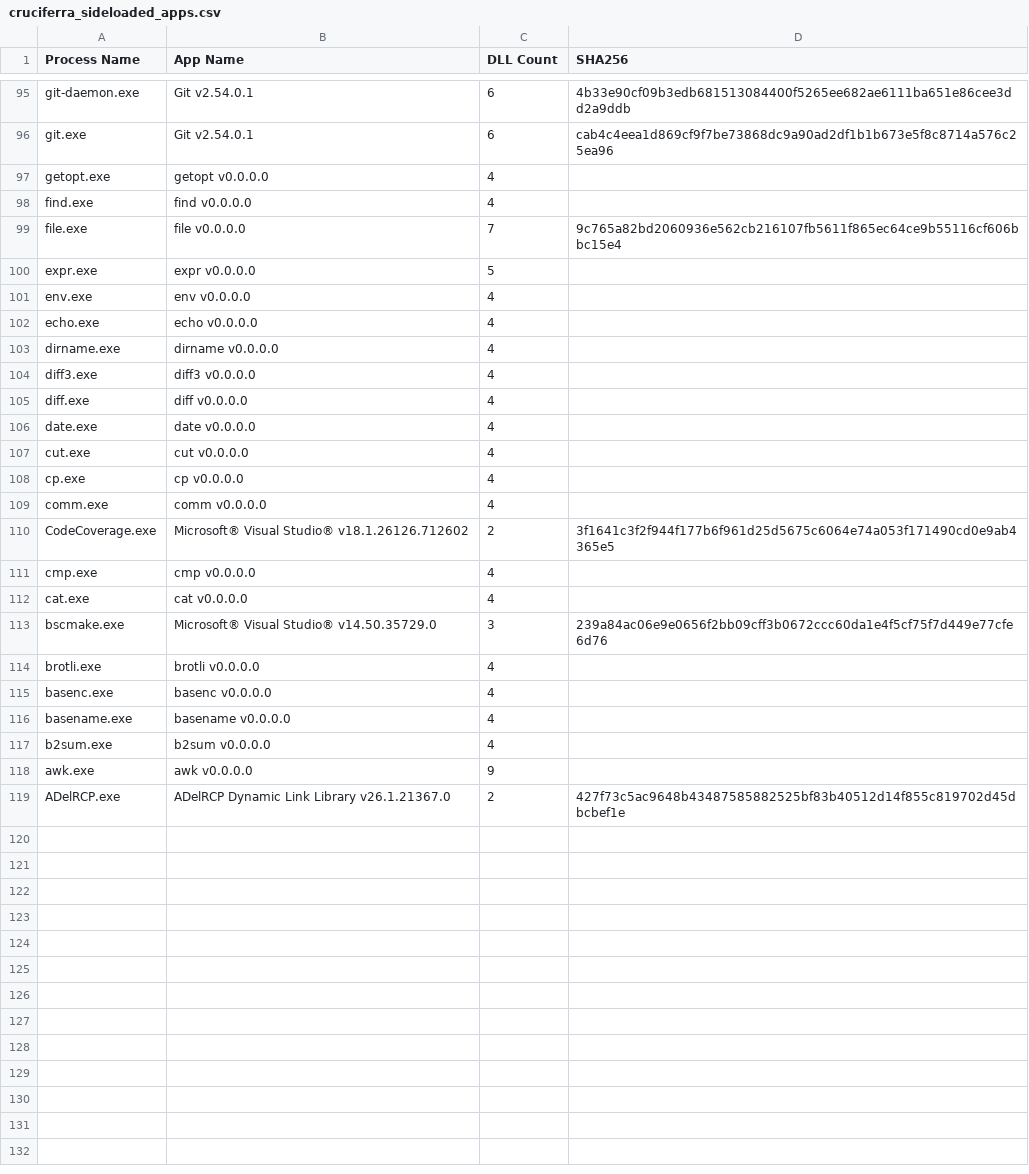
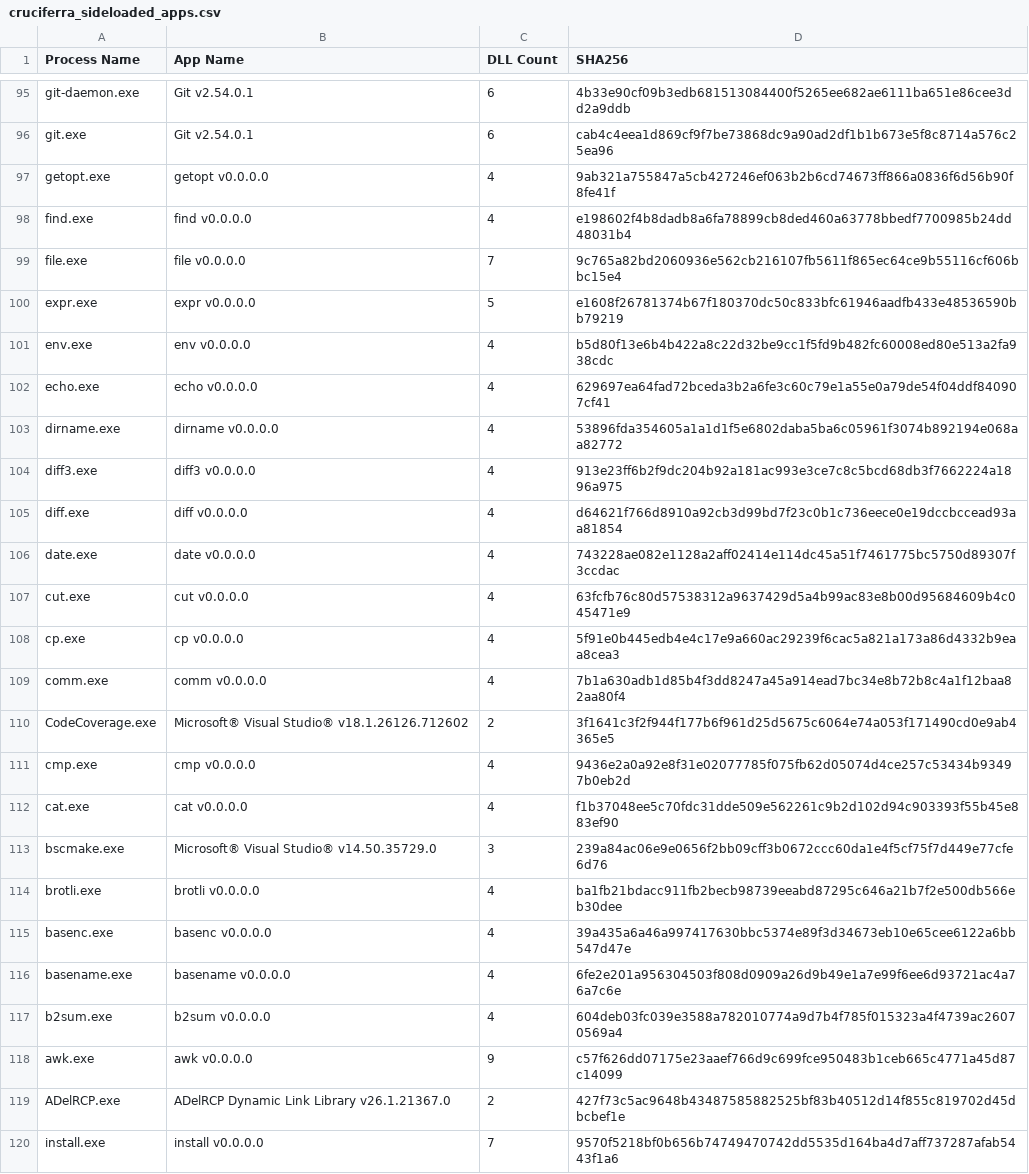
Before and after one commit to esThreatIntelligence/iocs, a CSV file: Cruciferra/cruciferra_sideloaded_apps.csv, drawn as a sheet; only a part is shown, gaps mark what is left out; the diff covers the shown part only.

```diff
--- a/Cruciferra/cruciferra_sideloaded_apps.csv
+++ b/Cruciferra/cruciferra_sideloaded_apps.csv
@@ -96,24 +96,25 @@ git-daemon.exe,Git v2.54.0.1,6,4b33e90cf09b3edb681513084400f5265ee682ae6111ba651
 git.exe,Git v2.54.0.1,6,cab4c4eea1d869cf9f7be73868dc9a90ad2df1b1b673e5f8c8714a576c25ea96
-getopt.exe,getopt v0.0.0.0,4,
-find.exe,find v0.0.0.0,4,
+getopt.exe,getopt v0.0.0.0,4,9ab321a755847a5cb427246ef063b2b6cd74673ff866a0836f6d56b90f8fe41f
+find.exe,find v0.0.0.0,4,e198602f4b8dadb8a6fa78899cb8ded460a63778bbedf7700985b24dd48031b4
 file.exe,file v0.0.0.0,7,9c765a82bd2060936e562cb216107fb5611f865ec64ce9b55116cf606bbc15e4
-expr.exe,expr v0.0.0.0,5,
-env.exe,env v0.0.0.0,4,
-echo.exe,echo v0.0.0.0,4,
-dirname.exe,dirname v0.0.0.0,4,
-diff3.exe,diff3 v0.0.0.0,4,
-diff.exe,diff v0.0.0.0,4,
-date.exe,date v0.0.0.0,4,
-cut.exe,cut v0.0.0.0,4,
-cp.exe,cp v0.0.0.0,4,
-comm.exe,comm v0.0.0.0,4,
+expr.exe,expr v0.0.0.0,5,e1608f26781374b67f180370dc50c833bfc61946aadfb433e48536590bb79219
+env.exe,env v0.0.0.0,4,b5d80f13e6b4b422a8c22d32be9cc1f5fd9b482fc60008ed80e513a2fa938cdc
+echo.exe,echo v0.0.0.0,4,629697ea64fad72bceda3b2a6fe3c60c79e1a55e0a79de54f04ddf840907cf41
+dirname.exe,dirname v0.0.0.0,4,53896fda354605a1a1d1f5e6802daba5ba6c05961f3074b892194e068aa82772
+diff3.exe,diff3 v0.0.0.0,4,913e23ff6b2f9dc204b92a181ac993e3ce7c8c5bcd68db3f7662224a1896a975
+diff.exe,diff v0.0.0.0,4,d64621f766d8910a92cb3d99bd7f23c0b1c736eece0e19dccbccead93aa81854
+date.exe,date v0.0.0.0,4,743228ae082e1128a2aff02414e114dc45a51f7461775bc5750d89307f3ccdac
+cut.exe,cut v0.0.0.0,4,63fcfb76c80d57538312a9637429d5a4b99ac83e8b00d95684609b4c045471e9
+cp.exe,cp v0.0.0.0,4,5f91e0b445edb4e4c17e9a660ac29239f6cac5a821a173a86d4332b9eaa8cea3
+comm.exe,comm v0.0.0.0,4,7b1a630adb1d85b4f3dd8247a45a914ead7bc34e8b72b8c4a1f12baa82aa80f4
 CodeCoverage.exe,Microsoft® Visual Studio® v18.1.26126.712602,2,3f1641c3f2f944f177b6f961d25d5675c6064e74a053f171490cd0e9ab4365e5
-cmp.exe,cmp v0.0.0.0,4,
-cat.exe,cat v0.0.0.0,4,
+cmp.exe,cmp v0.0.0.0,4,9436e2a0a92e8f31e02077785f075fb62d05074d4ce257c53434b93497b0eb2d
+cat.exe,cat v0.0.0.0,4,f1b37048ee5c70fdc31dde509e562261c9b2d102d94c903393f55b45e883ef90
 bscmake.exe,Microsoft® Visual Studio® v14.50.35729.0,3,239a84ac06e9e0656f2bb09cff3b0672ccc60da1e4f5cf75f7d449e77cfe6d76
-brotli.exe,brotli v0.0.0.0,4,
-basenc.exe,basenc v0.0.0.0,4,
-basename.exe,basename v0.0.0.0,4,
-b2sum.exe,b2sum v0.0.0.0,4,
-awk.exe,awk v0.0.0.0,9,
+brotli.exe,brotli v0.0.0.0,4,ba1fb21bdacc911fb2becb98739eeabd87295c646a21b7f2e500db566eb30dee
+basenc.exe,basenc v0.0.0.0,4,39a435a6a46a997417630bbc5374e89f3d34673eb10e65cee6122a6bb547d47e
+basename.exe,basename v0.0.0.0,4,6fe2e201a956304503f808d0909a26d9b49e1a7e99f6ee6d93721ac4a76a7c6e
+b2sum.exe,b2sum v0.0.0.0,4,604deb03fc039e3588a782010774a9d7b4f785f015323a4f4739ac26070569a4
+awk.exe,awk v0.0.0.0,9,c57f626dd07175e23aaef766d9c699fce950483b1ceb665c4771a45d87c14099
 ADelRCP.exe,ADelRCP Dynamic Link Library v26.1.21367.0,2,427f73c5ac9648b43487585882525bf83b40512d14f855c819702d45dbcbef1e
+install.exe,install v0.0.0.0,7,9570f5218bf0b656b74749470742dd5535d164ba4d7aff737287afab5443f1a6
```
Also changed, not shown: 30 edited cells elsewhere in this file.
